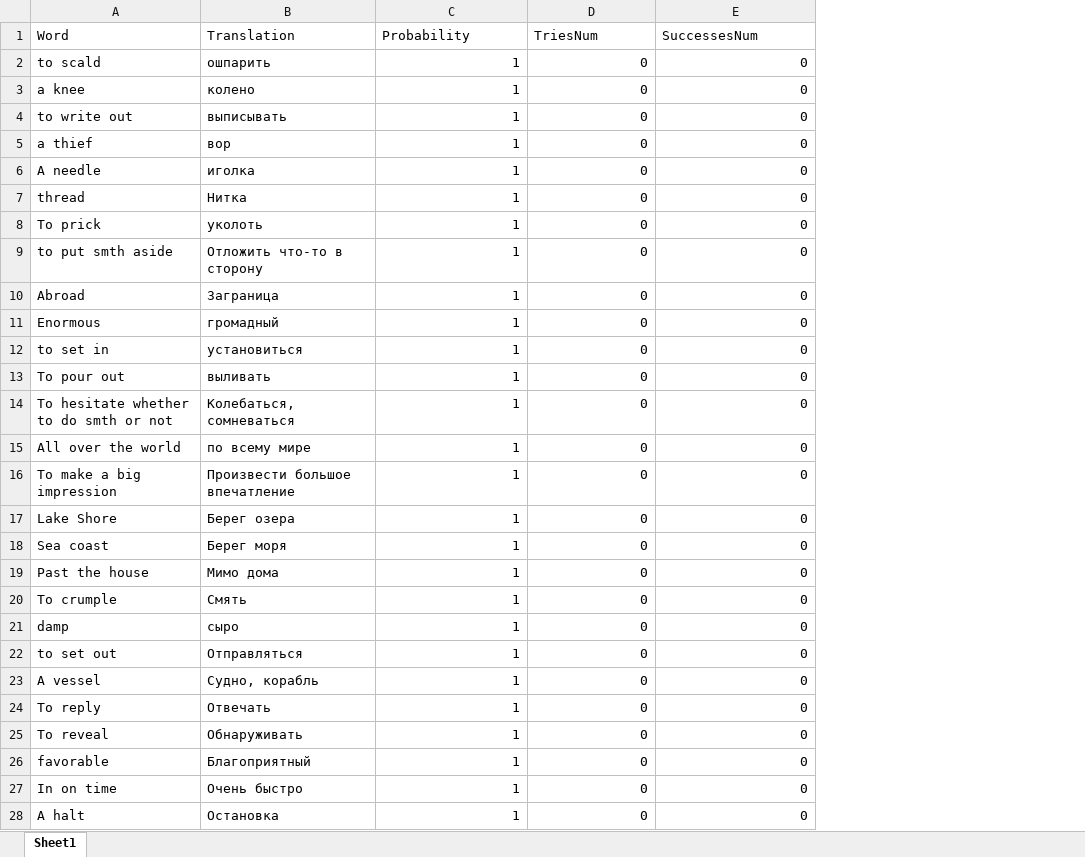
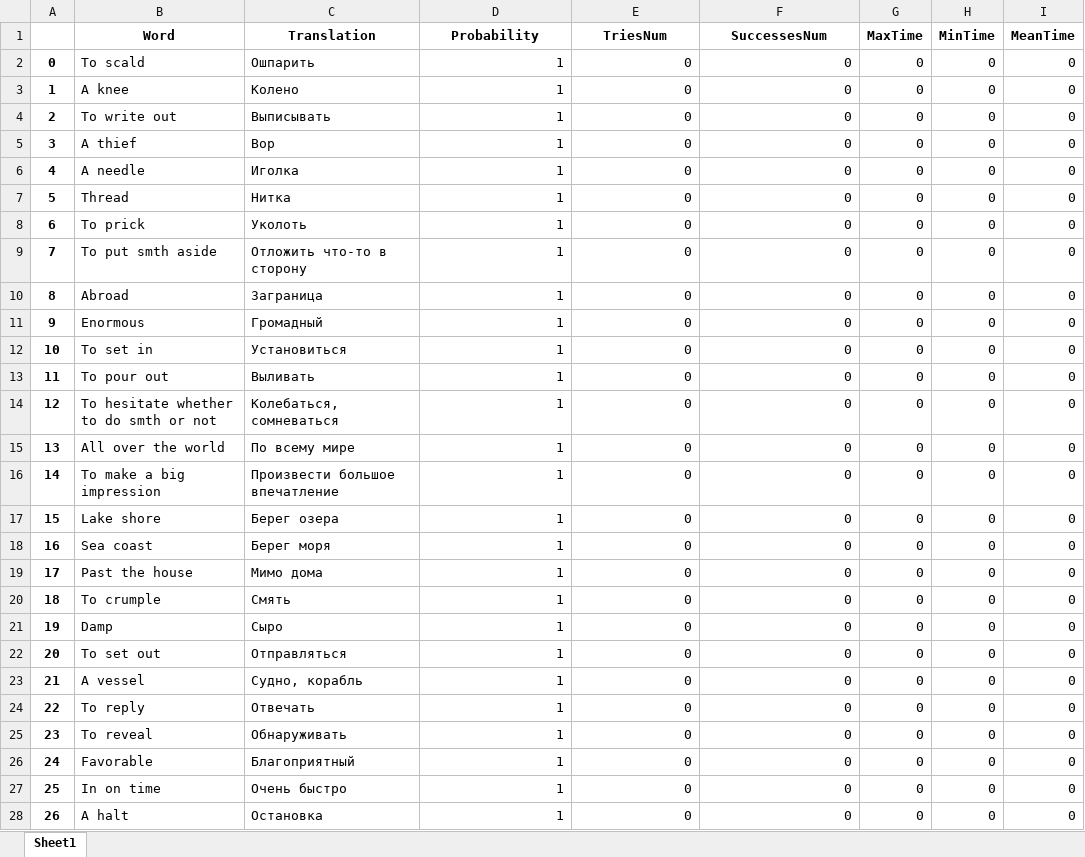
Before and after one commit to MrMatiuz/mydictionary, an Excel workbook: Words.xlsx, sheet Sheet1, drawn as a sheet; only a part is shown; values as stored, in another font and other column widths than the file's, no borders; addresses are those after the commit; the diff covers the shown part only; the diff names each change by its address in the sheet, - before the commit and + after, or states it on an @@ line.

```diff
--- a/Words.xlsx (sheet Sheet1)
+++ b/Words.xlsx (sheet Sheet1)
+column A, rows 2-28: 0 | 1 | 2 | 3 | 4 | 5 | 6 | 7 | 8 | 9 | 10 | 11 | 12 | 13 | 14 | 15 | 16 | 17 | 18 | 19 | 20 | 21 | 22 | 23 | 24 | 25 | 26
+column G (MaxTime), rows 2-28: all 0
+column H (MinTime), rows 2-28: all 0
+column I (MeanTime), rows 2-28: all 0
@@ B1:F1 bold: off → on, alignment: left → center @@
-B2 (Word): to scald
+B2 (Word): To scald
-C2 (Translation): ошпарить
+C2 (Translation): Ошпарить
-B3 (Word): a knee
+B3 (Word): A knee
-C3 (Translation): колено
+C3 (Translation): Колено
-B4 (Word): to write out
+B4 (Word): To write out
-C4 (Translation): выписывать
+C4 (Translation): Выписывать
-B5 (Word): a thief
+B5 (Word): A thief
-C5 (Translation): вор
+C5 (Translation): Вор
-C6 (Translation): иголка
+C6 (Translation): Иголка
-B7 (Word): thread
+B7 (Word): Thread
-C8 (Translation): уколоть
+C8 (Translation): Уколоть
-B9 (Word): to put smth aside
+B9 (Word): To put smth aside
-C11 (Translation): громадный
+C11 (Translation): Громадный
-B12 (Word): to set in
+B12 (Word): To set in
-C12 (Translation): установиться
+C12 (Translation): Установиться
-C13 (Translation): выливать
+C13 (Translation): Выливать
-C15 (Translation): по всему мире
+C15 (Translation): По всему мире
-B17 (Word): Lake Shore
+B17 (Word): Lake shore
-B21 (Word): damp
+B21 (Word): Damp
-C21 (Translation): сыро
+C21 (Translation): Сыро
-B22 (Word): to set out
+B22 (Word): To set out
-B26 (Word): favorable
+B26 (Word): Favorable
```
Also changed, not shown: 39 edited cells elsewhere in this sheet, 1 other file.
